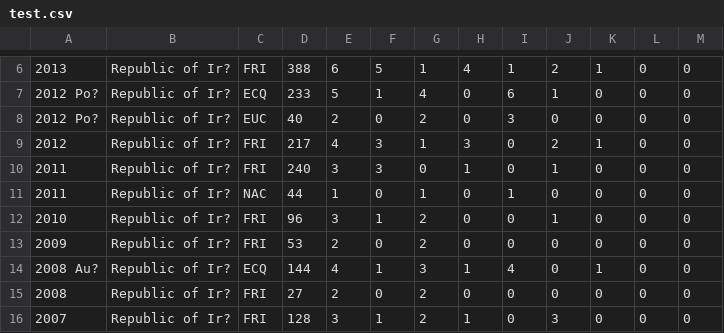
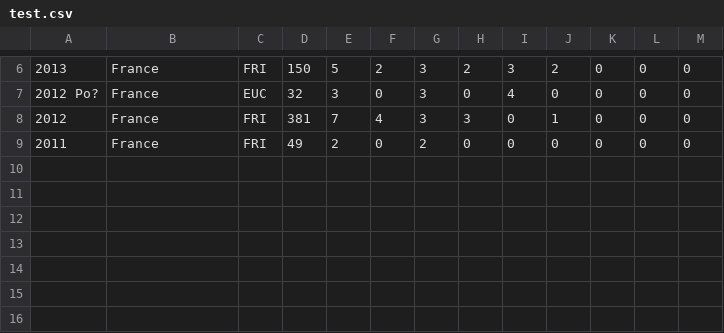
Before and after one commit to thezane/soccer-predictions, a CSV file: data/test.csv, drawn as a sheet; only a part is shown, gaps mark what is left out; the diff covers the shown part only.

```diff
--- a/data/test.csv
+++ b/data/test.csv
@@ -6,11 +6,4 @@
-2013,"Republic of Ir?","FRI",388,6,5,1,4,1,2,1,0,0
-"2012 Po?","Republic of Ir?","ECQ",233,5,1,4,0,6,1,0,0,0
-"2012 Po?","Republic of Ir?","EUC",40,2,0,2,0,3,0,0,0,0
-2012,"Republic of Ir?","FRI",217,4,3,1,3,0,2,1,0,0
-2011,"Republic of Ir?","FRI",240,3,3,0,1,0,1,0,0,0
-2011,"Republic of Ir?","NAC",44,1,0,1,0,1,0,0,0,0
-2010,"Republic of Ir?","FRI",96,3,1,2,0,0,1,0,0,0
-2009,"Republic of Ir?","FRI",53,2,0,2,0,0,0,0,0,0
-"2008 Au?","Republic of Ir?","ECQ",144,4,1,3,1,4,0,1,0,0
-2008,"Republic of Ir?","FRI",27,2,0,2,0,0,0,0,0,0
-2007,"Republic of Ir?","FRI",128,3,1,2,1,0,3,0,0,0
+2013,"France","FRI",150,5,2,3,2,3,2,0,0,0
+"2012 Po?","France","EUC",32,3,0,3,0,4,0,0,0,0
+2012,"France","FRI",381,7,4,3,3,0,1,0,0,0
+2011,"France","FRI",49,2,0,2,0,0,0,0,0,0
```
Also changed, not shown: 1 added row, 1 removed row and 29 edited cells elsewhere in this file, data/attackers.csv.
